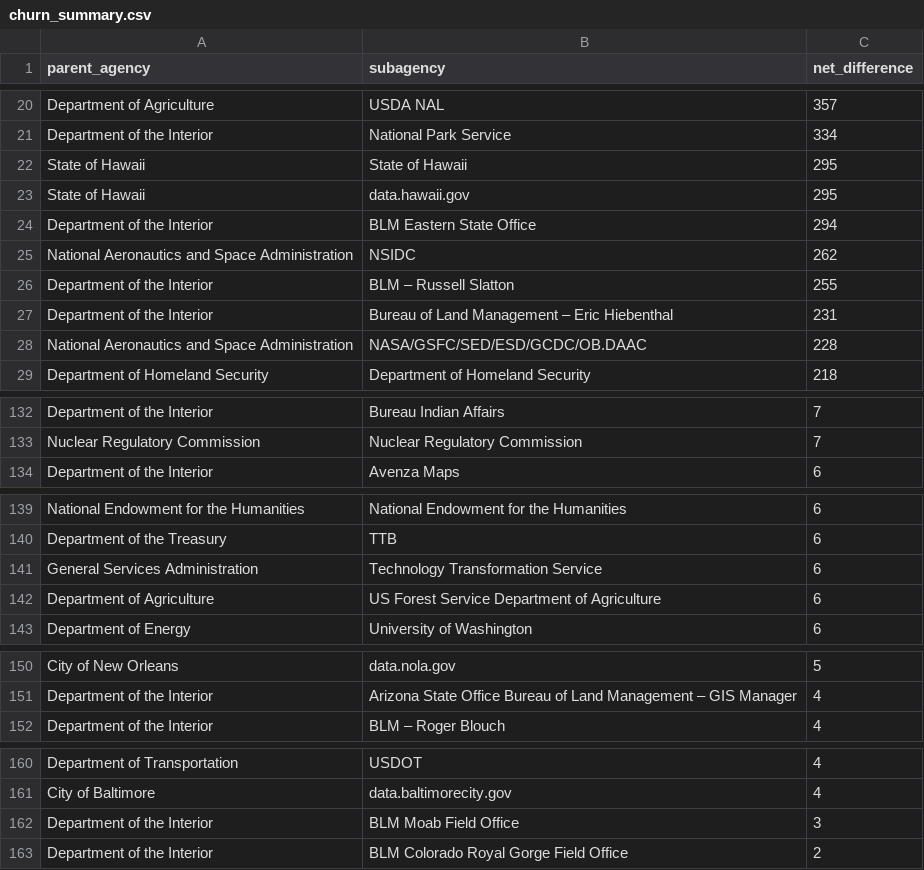
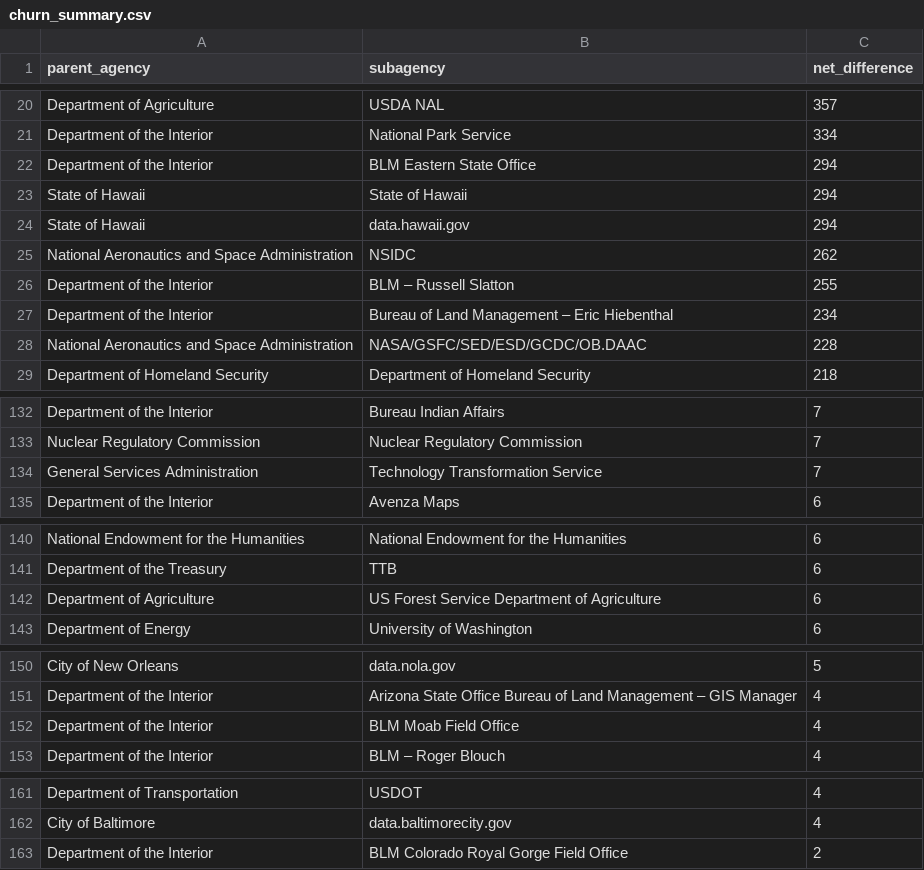
Before and after one commit to hancush/eyeball, a CSV file: output/churn_summary.csv, drawn as a sheet; only a part is shown, gaps mark what is left out; the diff covers the shown part only.

```diff
--- a/output/churn_summary.csv
+++ b/output/churn_summary.csv
@@ -21,8 +21,8 @@ Department of Agriculture,USDA NAL,357
 Department of the Interior,National Park Service,334
-State of Hawaii,State of Hawaii,295
-State of Hawaii,data.hawaii.gov,295
 Department of the Interior,BLM Eastern State Office,294
+State of Hawaii,State of Hawaii,294
+State of Hawaii,data.hawaii.gov,294
 National Aeronautics and Space Administration,NSIDC,262
 Department of the Interior,BLM – Russell Slatton,255
-Department of the Interior,Bureau of Land Management – Eric Hiebenthal,231
+Department of the Interior,Bureau of Land Management – Eric Hiebenthal,234
 National Aeronautics and Space Administration,NASA/GSFC/SED/ESD/GCDC/OB.DAAC,228
@@ -133,2 +133,3 @@ Department of the Interior,Bureau Indian Affairs,7
 Nuclear Regulatory Commission,Nuclear Regulatory Commission,7
+General Services Administration,Technology Transformation Service,7
 Department of the Interior,Avenza Maps,6
@@ -140,3 +141,2 @@ National Endowment for the Humanities,National Endowment for the Humanities,6
 Department of the Treasury,TTB,6
-General Services Administration,Technology Transformation Service,6
 Department of Agriculture,US Forest Service Department of Agriculture,6
@@ -151,2 +151,3 @@ City of New Orleans,data.nola.gov,5
 Department of the Interior,Arizona State Office Bureau of Land Management – GIS Manager,4
+Department of the Interior,BLM Moab Field Office,4
 Department of the Interior,BLM – Roger Blouch,4
@@ -161,3 +162,2 @@ Department of Transportation,USDOT,4
 City of Baltimore,data.baltimorecity.gov,4
-Department of the Interior,BLM Moab Field Office,3
 Department of the Interior,BLM Colorado Royal Gorge Field Office,2
```
Also changed, not shown: 7 edited cells elsewhere in this file, archive.csv, output/log.csv.
